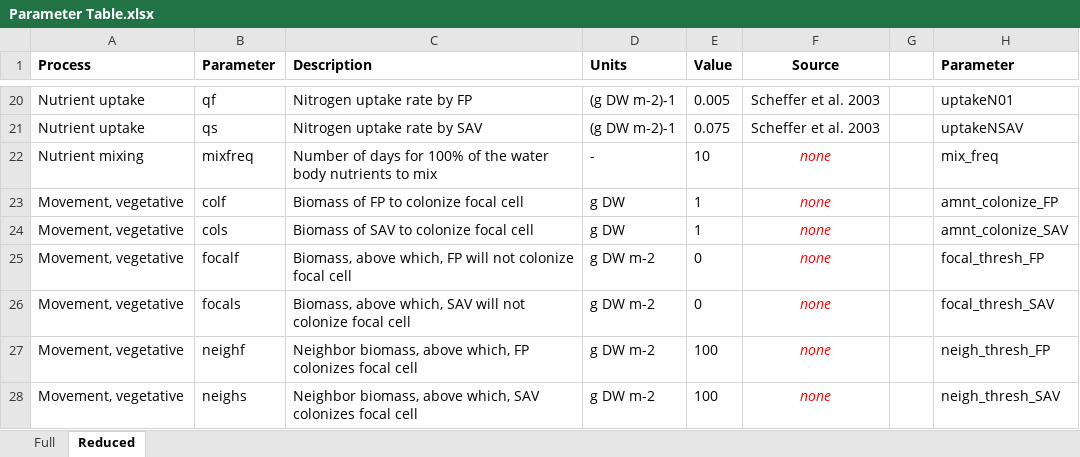
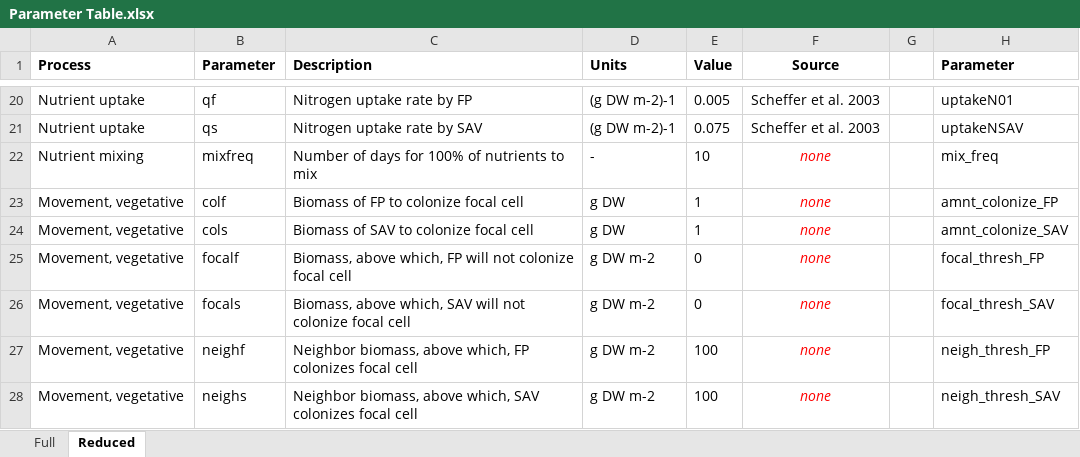
Before and after one commit to mccannecology/model, an Excel workbook: Parameter Table.xlsx, sheet Reduced, drawn as a sheet; only a part is shown, gaps mark what is left out; values as stored, in another font and other column widths than the file's, no borders; the diff names each change by its address in the sheet, - before the commit and + after, or states it on an @@ line.

Commit message:
changes to parameter table & input for multiple species simulations

```diff
--- a/Parameter Table.xlsx (sheet Reduced)
+++ b/Parameter Table.xlsx (sheet Reduced)
-C22 (Description): …100% of the water body nutrients to…
+C22 (Description): …100% of nutrients to…
```
Also changed, not shown: 1 other file.
